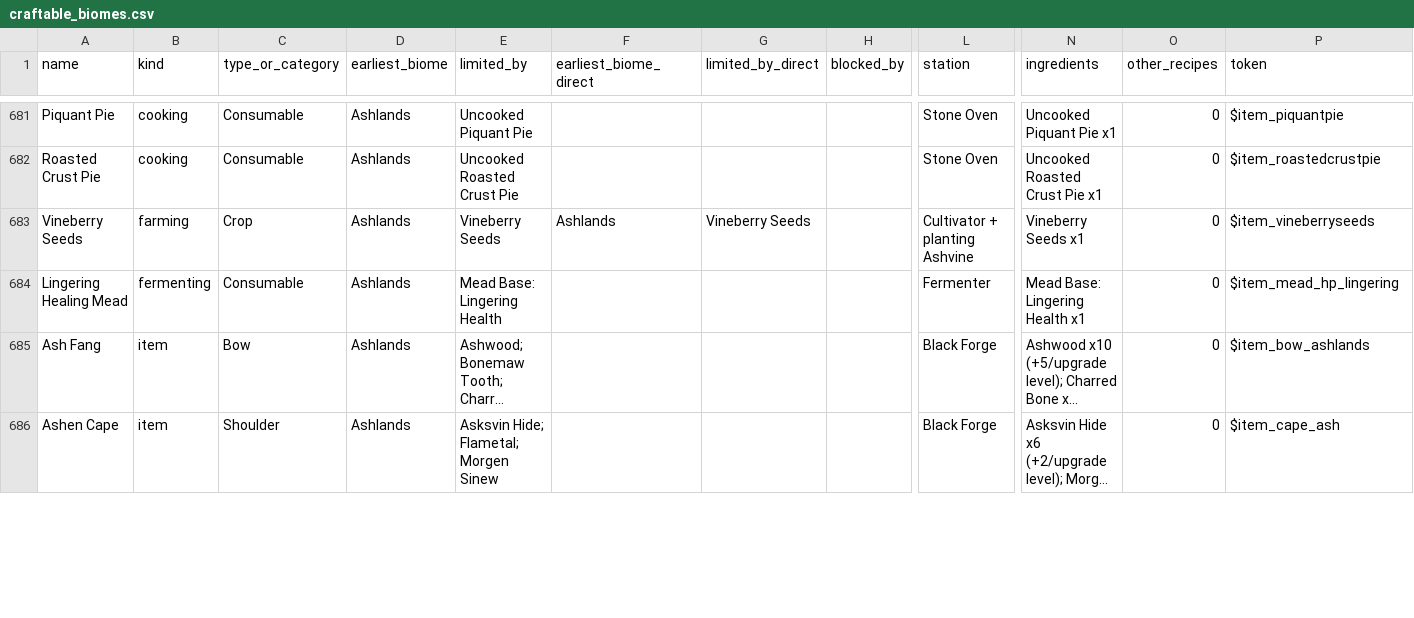
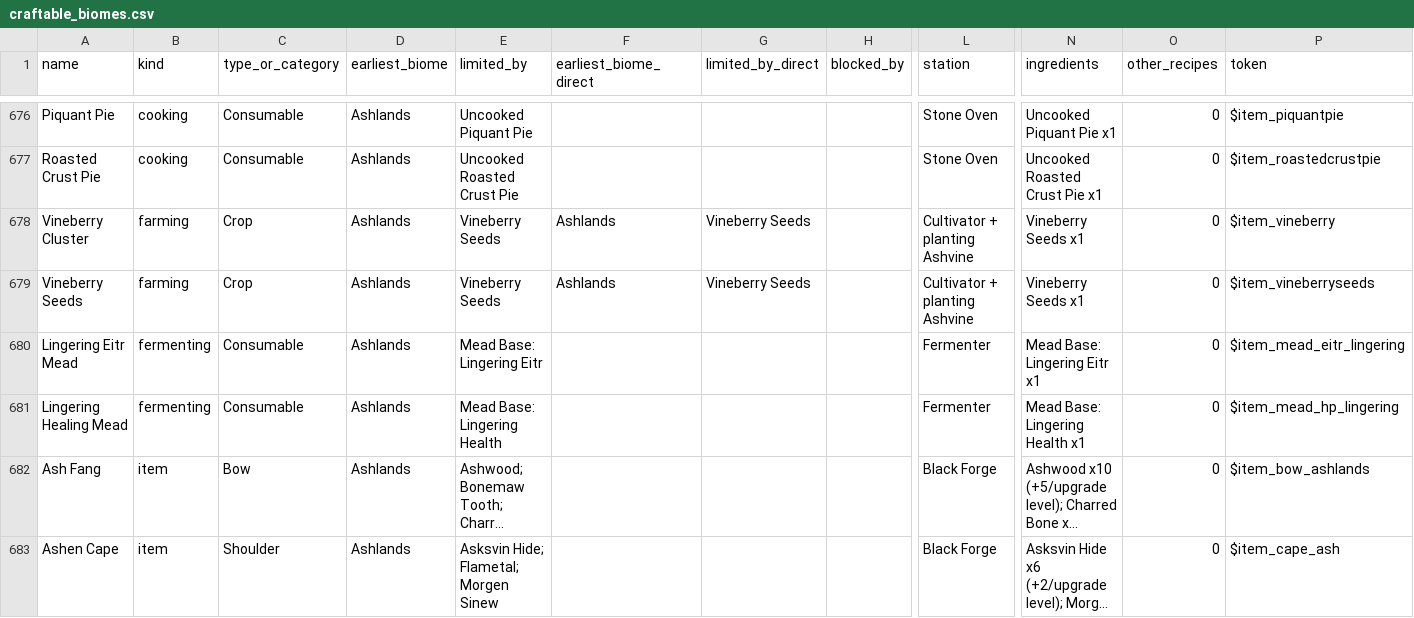
Before and after one commit to Melichor/ValheimSaveParser, a CSV file: data/craftable_biomes.csv, drawn as a sheet; only a part is shown, gaps mark what is left out; long unchanged cells end in …; rows hold the shown columns only; the diff covers the shown part only; the diff names each change by its address in the sheet, - before the commit and + after, or states it on an @@ line.

```diff
--- a/data/craftable_biomes.csv
+++ b/data/craftable_biomes.csv
+row 678: Vineberry Cluster | farming | Crop | Ashlands | Vineberry Seeds | Ashlands | Vineberry Seeds |  | Cultivator + planting Ashvine | Vineberry Seeds x1 | 0 | $item_vineberry
+row 680: Lingering Eitr Mead | fermenting | Consumable | Ashlands | Mead Base: Lingering Eitr |  |  |  | Fermenter | Mead Base: Lingering Eitr x1 | 0 | $item_mead_eitr_lingering
```
Also changed, not shown: 3 added rows, 5 removed rows and 8 edited cells elsewhere in this file, data/recipes.csv, 12 other files.
